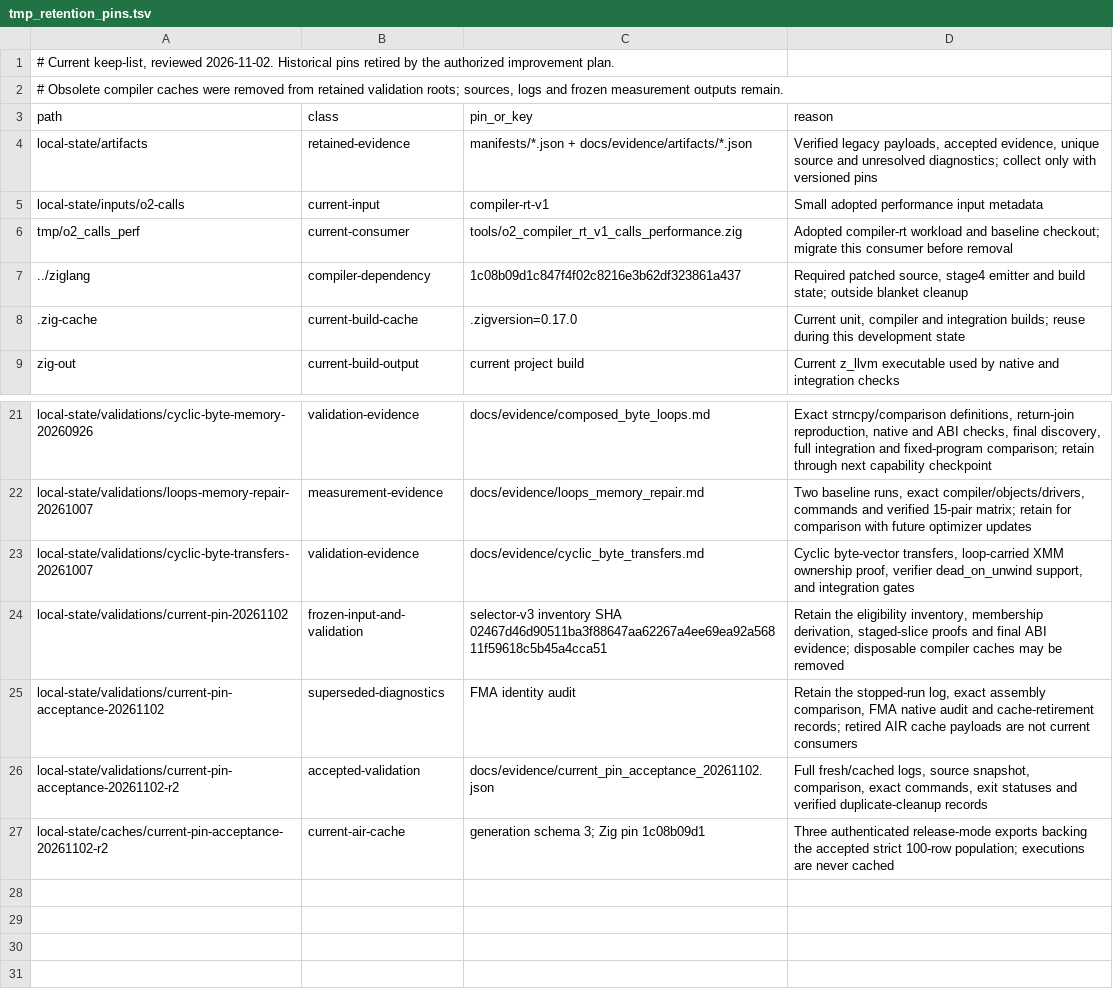
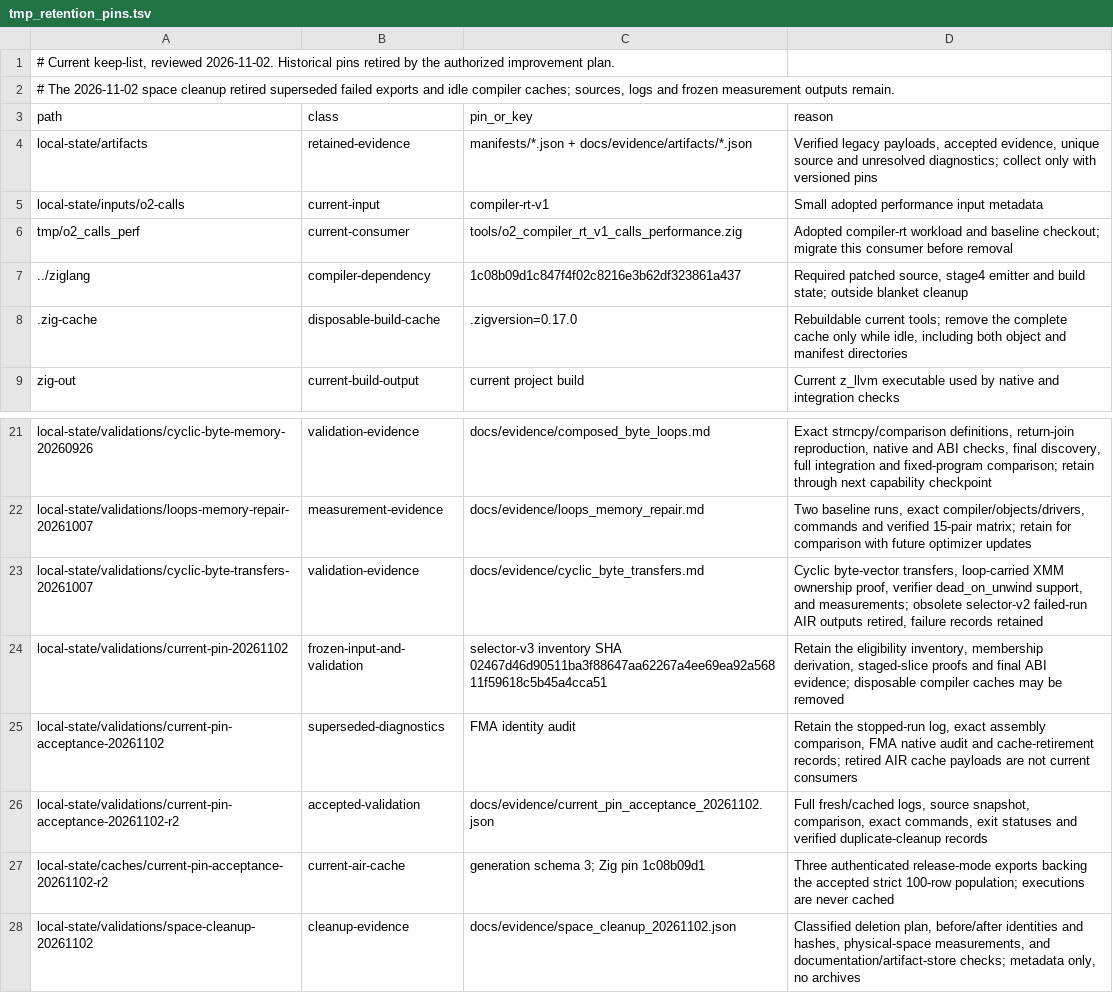
Before and after one commit to alogic0/z-llvm, a TSV file: docs/evidence/tmp_retention_pins.tsv, drawn as a sheet; only a part is shown, gaps mark what is left out.

Commit message:
chore(storage): retire superseded exports and idle compiler caches
Remove 8,257,900,544 allocated bytes of superseded selector-v2 failed-run AIR outputs and complete idle compiler cache roots. Preserve accepted exports, frozen selector inputs, validation records, performance baselines, source probes and toolchains. Create no archives.

Record classified paths, export hashes and physical-space measurements. Document coherent cache removal and the remaining publication/execution priorities. Documentation checks pass and pinned artifact-store collection verifies there are no collectible objects. Reuse unchanged compiler acceptance evidence.

```diff
--- a/docs/evidence/tmp_retention_pins.tsv
+++ b/docs/evidence/tmp_retention_pins.tsv
@@ -1,3 +1,3 @@
 # Current keep-list, reviewed 2026-11-02. Historical pins retired by the authorized improvement plan.
-# Obsolete compiler caches were removed from retained validation roots; sources, logs and frozen measurement outputs remain.
+# The 2026-11-02 space cleanup retired superseded failed exports and idle compiler caches; sources, logs and frozen measurement outputs remain.
 path	class	pin_or_key	reason
@@ -7,3 +7,3 @@ tmp/o2_calls_perf	current-consumer	tools/o2_compiler_rt_v1_calls_performance.zig
 ../ziglang	compiler-dependency	1c08b09d1c847f4f02c8216e3b62df323861a437	Required patched source, stage4 emitter and build state; outside blanket cleanup
-.zig-cache	current-build-cache	.zigversion=0.17.0	Current unit, compiler and integration builds; reuse during this development state
+.zig-cache	disposable-build-cache	.zigversion=0.17.0	Rebuildable current tools; remove the complete cache only while idle, including both object and manifest directories
 zig-out	current-build-output	current project build	Current z_llvm executable used by native and integration checks
@@ -22,3 +22,3 @@ local-state/validations/cyclic-byte-memory-20260926	validation-evidence	docs/evi
 local-state/validations/loops-memory-repair-20261007	measurement-evidence	docs/evidence/loops_memory_repair.md	Two baseline runs, exact compiler/objects/drivers, commands and verified 15-pair matrix; retain for comparison with future optimizer updates
-local-state/validations/cyclic-byte-transfers-20261007	validation-evidence	docs/evidence/cyclic_byte_transfers.md	Cyclic byte-vector transfers, loop-carried XMM ownership proof, verifier dead_on_unwind support, and integration gates
+local-state/validations/cyclic-byte-transfers-20261007	validation-evidence	docs/evidence/cyclic_byte_transfers.md	Cyclic byte-vector transfers, loop-carried XMM ownership proof, verifier dead_on_unwind support, and measurements; obsolete selector-v2 failed-run AIR outputs retired, failure records retained
 local-state/validations/current-pin-20261102	frozen-input-and-validation	selector-v3 inventory SHA 02467d46d90511ba3f88647aa62267a4ee69ea92a56811f59618c5b45a4cca51	Retain the eligibility inventory, membership derivation, staged-slice proofs and final ABI evidence; disposable compiler caches may be removed
@@ -27 +27,2 @@ local-state/validations/current-pin-acceptance-20261102-r2	accepted-validation	d
 local-state/caches/current-pin-acceptance-20261102-r2	current-air-cache	generation schema 3; Zig pin 1c08b09d1	Three authenticated release-mode exports backing the accepted strict 100-row population; executions are never cached
+local-state/validations/space-cleanup-20261102	cleanup-evidence	docs/evidence/space_cleanup_20261102.json	Classified deletion plan, before/after identities and hashes, physical-space measurements, and documentation/artifact-store checks; metadata only, no archives
```
Also changed, not shown: 3 other files.
